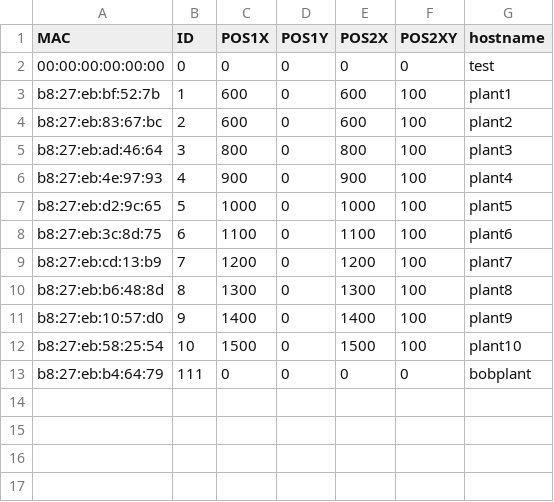
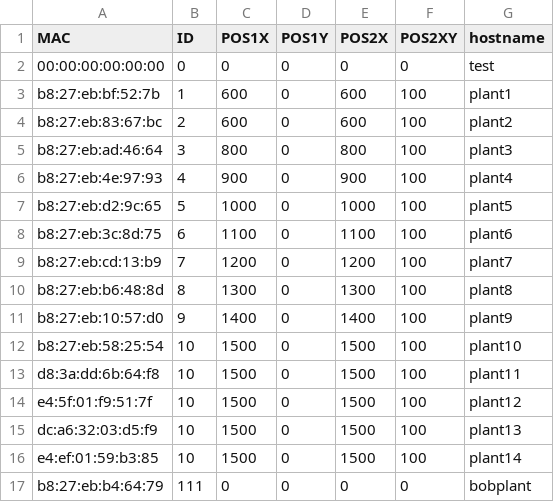
Before and after one commit to playablestreets/plantsOS, a CSV file: scripts/config.csv, drawn as a sheet.

Commit message:
added 4 new plants

```diff
--- a/scripts/config.csv
+++ b/scripts/config.csv
@@ -12,2 +12,6 @@ b8:27:eb:10:57:d0, 9, 1400, 0, 1400, 100, plant9
 b8:27:eb:58:25:54, 10, 1500, 0, 1500, 100, plant10
+d8:3a:dd:6b:64:f8, 10, 1500, 0, 1500, 100, plant11
+e4:5f:01:f9:51:7f, 10, 1500, 0, 1500, 100, plant12
+dc:a6:32:03:d5:f9, 10, 1500, 0, 1500, 100, plant13
+e4:ef:01:59:b3:85, 10, 1500, 0, 1500, 100, plant14
 b8:27:eb:b4:64:79, 111, 0, 0, 0, 0, bobplant
```
Also changed, not shown: 1 other file.
